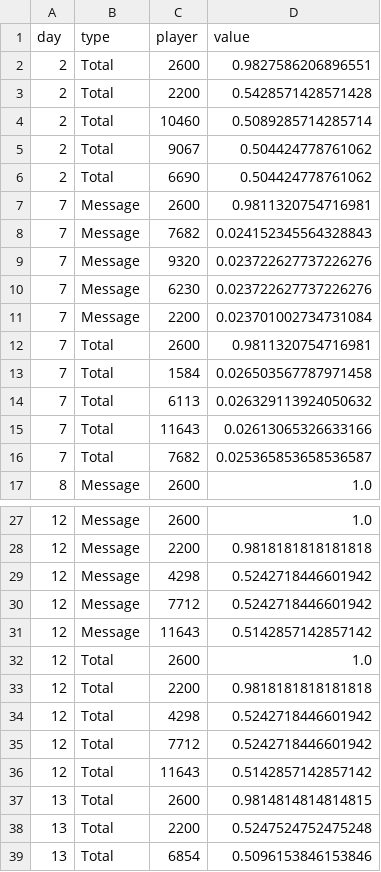
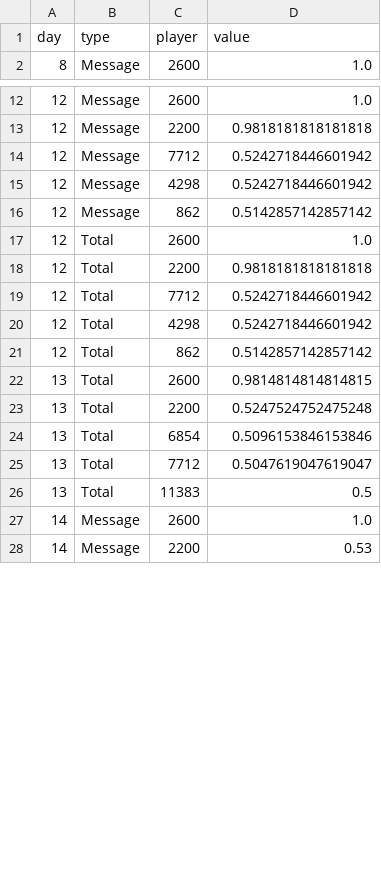
Before and after one commit to Villone96/MMORPG-Game-Analysis, a CSV file: Dash/SingleCommunityStudy/CSVFILE/closenessTopResult.csv, drawn as a sheet; only a part is shown, gaps mark what is left out; the shorter side is filled out with more unchanged rows; the diff covers the shown part only.

```diff
--- a/Dash/SingleCommunityStudy/CSVFILE/closenessTopResult.csv
+++ b/Dash/SingleCommunityStudy/CSVFILE/closenessTopResult.csv
@@ -1,17 +1,2 @@
 day;type;player;value
-2;Total;2600;0.9827586206896551
-2;Total;2200;0.5428571428571428
-2;Total;10460;0.5089285714285714
-2;Total;9067;0.504424778761062
-2;Total;6690;0.504424778761062
-7;Message;2600;0.9811320754716981
-7;Message;7682;0.024152345564328843
-7;Message;9320;0.023722627737226276
-7;Message;6230;0.023722627737226276
-7;Message;2200;0.023701002734731084
-7;Total;2600;0.9811320754716981
-7;Total;1584;0.026503567787971458
-7;Total;6113;0.026329113924050632
-7;Total;11643;0.02613065326633166
-7;Total;7682;0.025365853658536587
 8;Message;2600;1.0
@@ -28,10 +13,10 @@ day;type;player;value
 12;Message;2200;0.9818181818181818
+12;Message;7712;0.5242718446601942
 12;Message;4298;0.5242718446601942
-12;Message;7712;0.5242718446601942
-12;Message;11643;0.5142857142857142
+12;Message;862;0.5142857142857142
 12;Total;2600;1.0
 12;Total;2200;0.9818181818181818
+12;Total;7712;0.5242718446601942
 12;Total;4298;0.5242718446601942
-12;Total;7712;0.5242718446601942
-12;Total;11643;0.5142857142857142
+12;Total;862;0.5142857142857142
 13;Total;2600;0.9814814814814815
```
Also changed, not shown: 1 added row, 11 removed rows, 3 moved rows and 5 edited cells elsewhere in this file, Dash/SingleCommunityStudy/CSVFILE/betweennesTopResult.csv, Dash/SingleCommunityStudy/CSVFILE/eigenvectorTopResult.csv, 32 other files.
